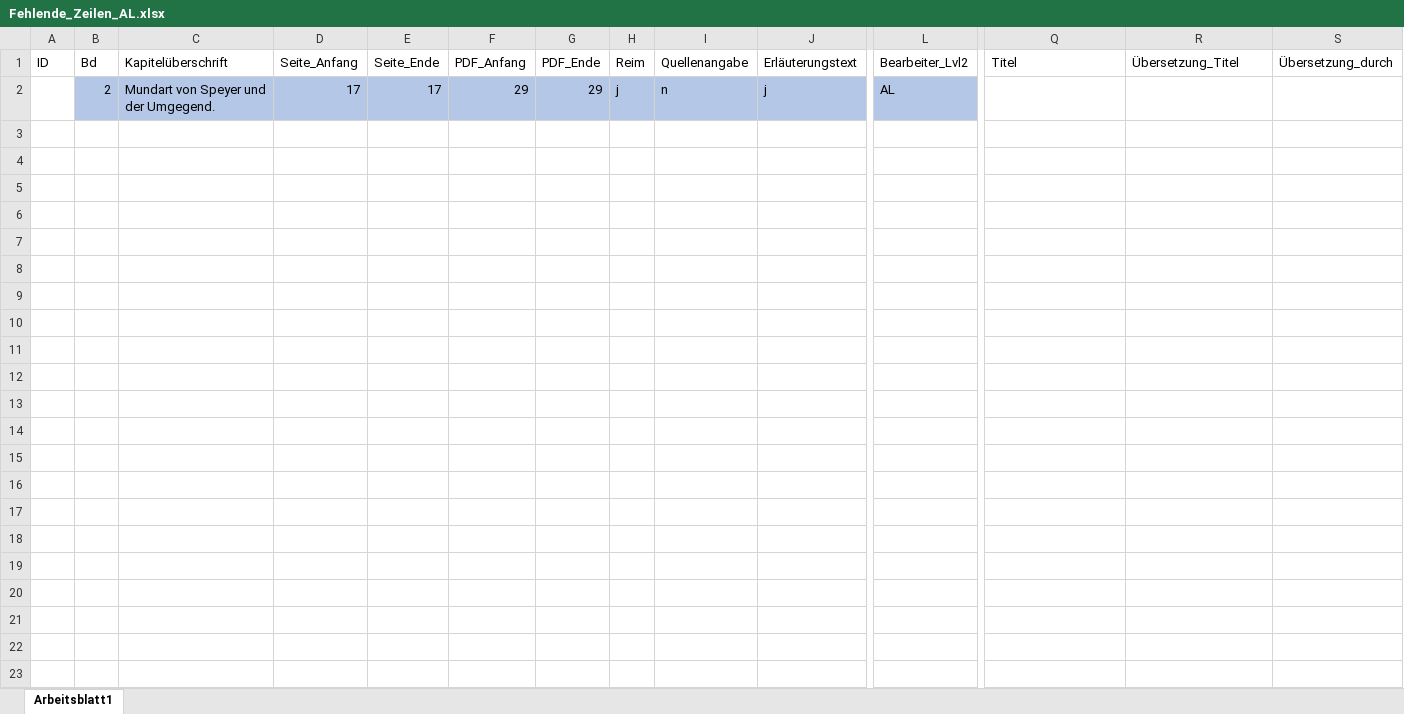
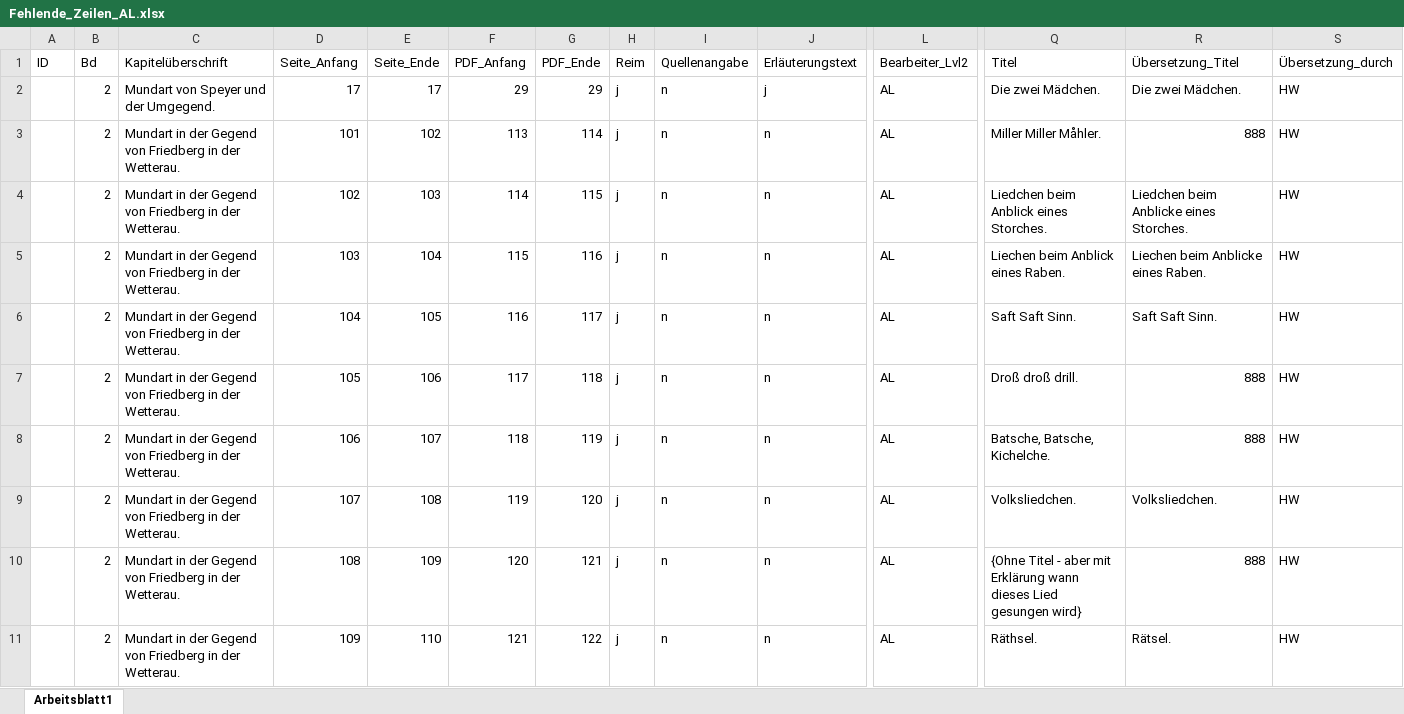
Before and after one commit to SchoenbergA/DWA, an Excel workbook: German_Tales/Data/Fehlende_Zeilen_AL.xlsx, sheet Arbeitsblatt1, drawn as a sheet; only a part is shown, gaps mark what is left out; values as stored, in another font and other column widths than the file's, no borders; rows hold the shown columns only; the diff covers the shown part only; the diff names each change by its address in the sheet, - before the commit and + after, or states it on an @@ line.

```diff
--- a/German_Tales/Data/Fehlende_Zeilen_AL.xlsx (sheet Arbeitsblatt1)
+++ b/German_Tales/Data/Fehlende_Zeilen_AL.xlsx (sheet Arbeitsblatt1)
-B2:L2 fill: #B4C7E7
+B2:L2 fill: none
-Q2 (Titel): (empty)
+Q2 (Titel): Die zwei Mädchen.
-R2 (Übersetzung_Titel): (empty)
+R2 (Übersetzung_Titel): Die zwei Mädchen.
-S2 (Übersetzung_durch): (empty)
+S2 (Übersetzung_durch): HW
+row 3:  | 2 | Mundart in der Gegend von Friedberg in der Wetterau. | 101 | 102 | 113 | 114 | j | n | n | AL | Miller Miller Måhler. | 888 | HW
+row 4:  | 2 | Mundart in der Gegend von Friedberg in der Wetterau. | 102 | 103 | 114 | 115 | j | n | n | AL | Liedchen beim Anblick eines Storches. | Liedchen beim Anblicke eines Storches. | HW
+row 5:  | 2 | Mundart in der Gegend von Friedberg in der Wetterau. | 103 | 104 | 115 | 116 | j | n | n | AL | Liechen beim Anblick eines Raben. | Liechen beim Anblicke eines Raben. | HW
+row 6:  | 2 | Mundart in der Gegend von Friedberg in der Wetterau. | 104 | 105 | 116 | 117 | j | n | n | AL | Saft Saft Sinn. | Saft Saft Sinn. | HW
+row 7:  | 2 | Mundart in der Gegend von Friedberg in der Wetterau. | 105 | 106 | 117 | 118 | j | n | n | AL | Droß droß drill. | 888 | HW
+row 8:  | 2 | Mundart in der Gegend von Friedberg in der Wetterau. | 106 | 107 | 118 | 119 | j | n | n | AL | Batsche, Batsche, Kichelche. | 888 | HW
+row 9:  | 2 | Mundart in der Gegend von Friedberg in der Wetterau. | 107 | 108 | 119 | 120 | j | n | n | AL | Volksliedchen. | Volksliedchen. | HW
+row 10:  | 2 | Mundart in der Gegend von Friedberg in der Wetterau. | 108 | 109 | 120 | 121 | j | n | n | AL | {Ohne Titel - aber mit Erklärung wann dieses Lied gesungen wird} | 888 | HW
+row 11:  | 2 | Mundart in der Gegend von Friedberg in der Wetterau. | 109 | 110 | 121 | 122 | j | n | n | AL | Räthsel. | Rätsel. | HW
```
Also changed, not shown: cell formats elsewhere in this sheet, German_Tales/Data/German_tales_AL.xlsx.
